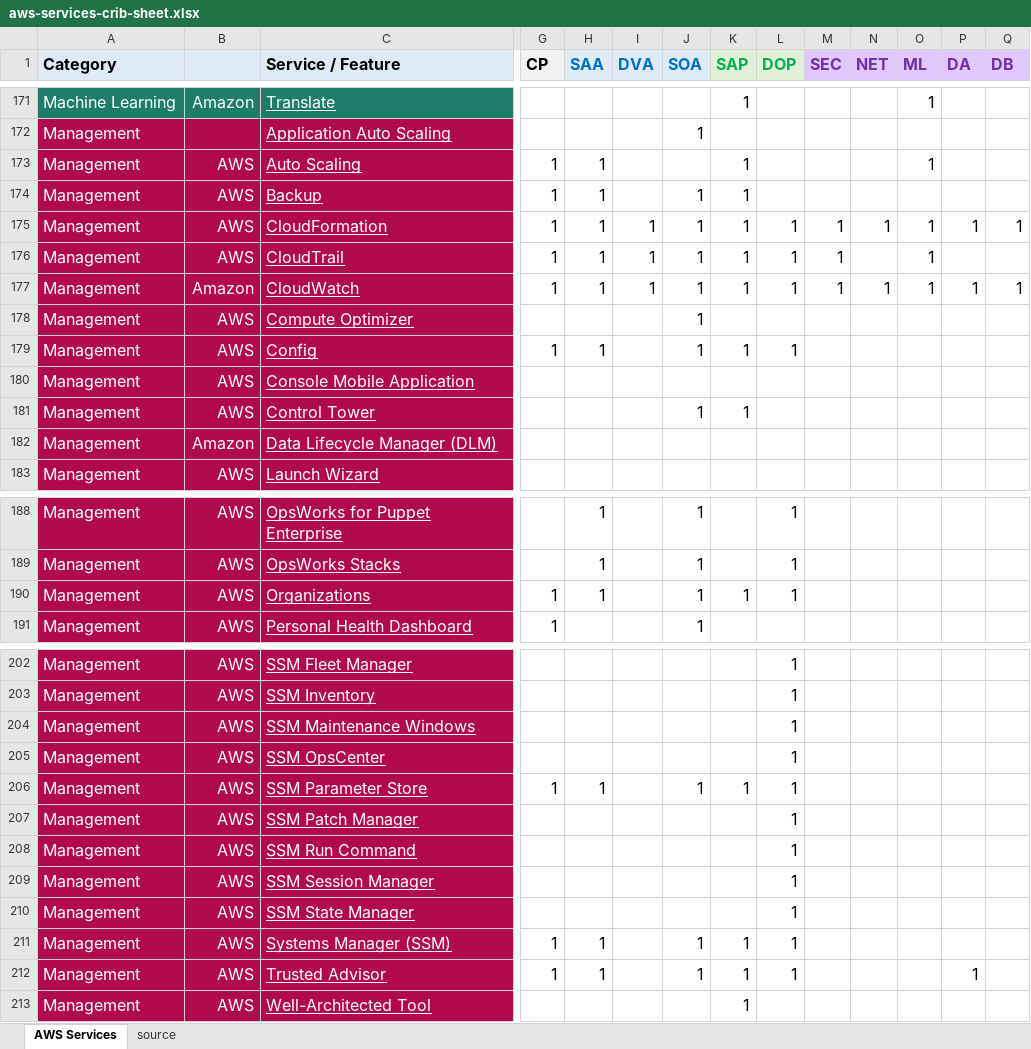
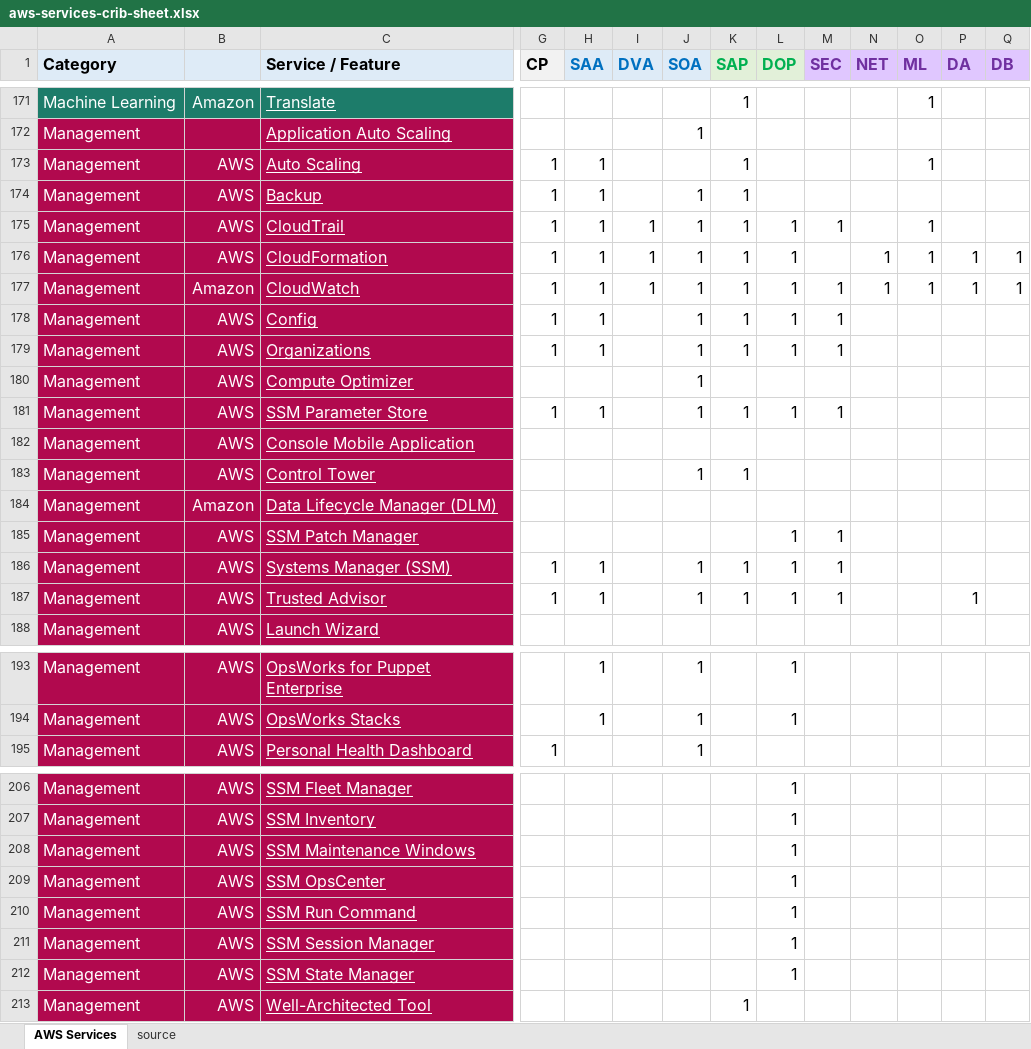
Before and after one commit to corbuno/aws-services-crib-sheet, an Excel workbook: aws-services-crib-sheet.xlsx, sheet AWS Services, drawn as a sheet; only a part is shown, gaps mark what is left out; values as stored, in another font and other column widths than the file's, no borders; removed rows and columns are numbered as before the commit, all else as after; rows hold the shown columns only; the diff covers the shown part only; the diff names each change by its address in the sheet, - before the commit and + after, or states it on an @@ line.

Commit message:
sec specialty official list

```diff
--- a/aws-services-crib-sheet.xlsx (sheet AWS Services)
+++ b/aws-services-crib-sheet.xlsx (sheet AWS Services)
-row 175: Management | AWS | CloudFormation | 1 | 1 | 1 | 1 | 1 | 1 | 1 | 1 | 1 | 1 | 1
+row 176: Management | AWS | CloudFormation | 1 | 1 | 1 | 1 | 1 | 1 |  | 1 | 1 | 1 | 1
+row 178: Management | AWS | Config | 1 | 1 |  | 1 | 1 | 1 | 1
+row 179: Management | AWS | Organizations | 1 | 1 |  | 1 | 1 | 1 | 1
-C181 (Service / Feature): Config
+C181 (Service / Feature): SSM Parameter Store
-M181 (SEC): (empty)
+M181 (SEC): 1
+row 185: Management | AWS | SSM Patch Manager |  |  |  |  |  | 1 | 1
+row 186: Management | AWS | Systems Manager (SSM) | 1 | 1 |  | 1 | 1 | 1 | 1
+row 187: Management | AWS | Trusted Advisor | 1 | 1 |  | 1 | 1 | 1 | 1 |  |  | 1
-row 190: Management | AWS | Organizations | 1 | 1 |  | 1 | 1 | 1
-row 206: Management | AWS | SSM Parameter Store | 1 | 1 |  | 1 | 1 | 1
-row 207: Management | AWS | SSM Patch Manager |  |  |  |  |  | 1
-row 211: Management | AWS | Systems Manager (SSM) | 1 | 1 |  | 1 | 1 | 1
-row 212: Management | AWS | Trusted Advisor | 1 | 1 |  | 1 | 1 | 1 |  |  |  | 1
```
Also changed, not shown: 2 added rows, 2 removed rows, 9 moved rows and 13 edited cells elsewhere in this sheet.
